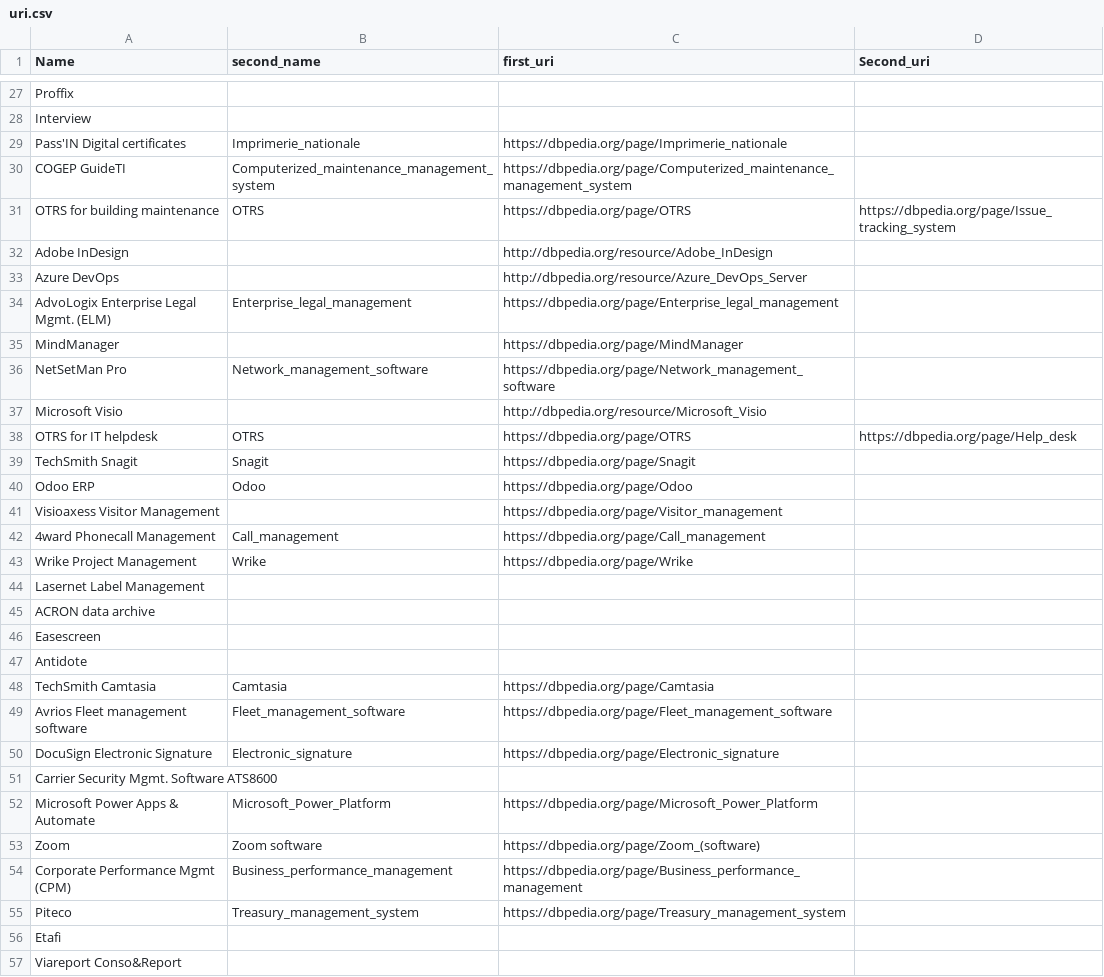
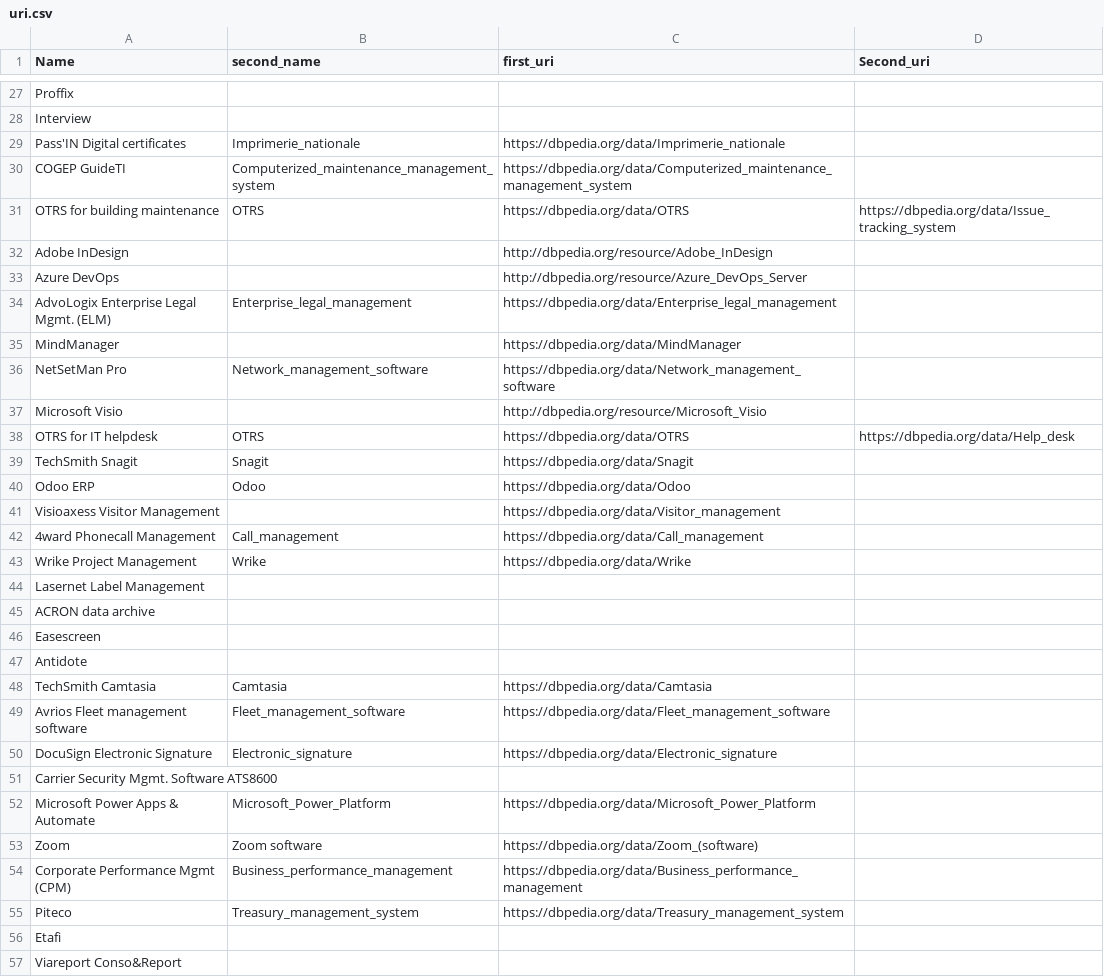
Before and after one commit to Giuliano99/HTI, a CSV file: uri.csv, drawn as a sheet; only a part is shown, gaps mark what is left out; the diff covers the shown part only.

Commit message:
Add files via upload

```diff
--- a/uri.csv
+++ b/uri.csv
@@ -28,17 +28,17 @@ Proffix;;;
 Interview;;;
-Pass'IN Digital certificates;Imprimerie_nationale;https://dbpedia.org/page/Imprimerie_nationale;
-COGEP GuideTI;Computerized_maintenance_management_system;https://dbpedia.org/page/Computerized_maintenance_management_system;
-OTRS for building maintenance;OTRS;https://dbpedia.org/page/OTRS;https://dbpedia.org/page/Issue_tracking_system
+Pass'IN Digital certificates;Imprimerie_nationale;https://dbpedia.org/data/Imprimerie_nationale;
+COGEP GuideTI;Computerized_maintenance_management_system;https://dbpedia.org/data/Computerized_maintenance_management_system;
+OTRS for building maintenance;OTRS;https://dbpedia.org/data/OTRS;https://dbpedia.org/data/Issue_tracking_system
 Adobe InDesign;;http://dbpedia.org/resource/Adobe_InDesign;
 Azure DevOps;;http://dbpedia.org/resource/Azure_DevOps_Server;
-AdvoLogix Enterprise Legal Mgmt. (ELM);Enterprise_legal_management;https://dbpedia.org/page/Enterprise_legal_management;
-MindManager;;https://dbpedia.org/page/MindManager;
-NetSetMan Pro;Network_management_software;https://dbpedia.org/page/Network_management_software;
+AdvoLogix Enterprise Legal Mgmt. (ELM);Enterprise_legal_management;https://dbpedia.org/data/Enterprise_legal_management;
+MindManager;;https://dbpedia.org/data/MindManager;
+NetSetMan Pro;Network_management_software;https://dbpedia.org/data/Network_management_software;
 Microsoft Visio;;http://dbpedia.org/resource/Microsoft_Visio;
-OTRS for IT helpdesk;OTRS;https://dbpedia.org/page/OTRS;https://dbpedia.org/page/Help_desk
-TechSmith Snagit;Snagit;https://dbpedia.org/page/Snagit;
-Odoo ERP;Odoo;https://dbpedia.org/page/Odoo;
-Visioaxess Visitor Management;;https://dbpedia.org/page/Visitor_management;
-4ward Phonecall Management;Call_management;https://dbpedia.org/page/Call_management;
-Wrike Project Management;Wrike;https://dbpedia.org/page/Wrike;
+OTRS for IT helpdesk;OTRS;https://dbpedia.org/data/OTRS;https://dbpedia.org/data/Help_desk
+TechSmith Snagit;Snagit;https://dbpedia.org/data/Snagit;
+Odoo ERP;Odoo;https://dbpedia.org/data/Odoo;
+Visioaxess Visitor Management;;https://dbpedia.org/data/Visitor_management;
+4ward Phonecall Management;Call_management;https://dbpedia.org/data/Call_management;
+Wrike Project Management;Wrike;https://dbpedia.org/data/Wrike;
 Lasernet Label Management;;;
@@ -47,10 +47,10 @@ Easescreen;;;
 Antidote;;;
-TechSmith Camtasia;Camtasia;https://dbpedia.org/page/Camtasia;
-Avrios Fleet management software;Fleet_management_software;https://dbpedia.org/page/Fleet_management_software;
-DocuSign Electronic Signature;Electronic_signature;https://dbpedia.org/page/Electronic_signature;
+TechSmith Camtasia;Camtasia;https://dbpedia.org/data/Camtasia;
+Avrios Fleet management software;Fleet_management_software;https://dbpedia.org/data/Fleet_management_software;
+DocuSign Electronic Signature;Electronic_signature;https://dbpedia.org/data/Electronic_signature;
 Carrier Security Mgmt. Software ATS8600;;;
-Microsoft Power Apps & Automate;Microsoft_Power_Platform;https://dbpedia.org/page/Microsoft_Power_Platform;
-Zoom;Zoom software;https://dbpedia.org/page/Zoom_(software);
-Corporate Performance Mgmt (CPM);Business_performance_management;https://dbpedia.org/page/Business_performance_management;
-Piteco;Treasury_management_system;https://dbpedia.org/page/Treasury_management_system;
+Microsoft Power Apps & Automate;Microsoft_Power_Platform;https://dbpedia.org/data/Microsoft_Power_Platform;
+Zoom;Zoom software;https://dbpedia.org/data/Zoom_(software);
+Corporate Performance Mgmt (CPM);Business_performance_management;https://dbpedia.org/data/Business_performance_management;
+Piteco;Treasury_management_system;https://dbpedia.org/data/Treasury_management_system;
 Etafi;;;
```
Also changed, not shown: 149 edited cells elsewhere in this file.
